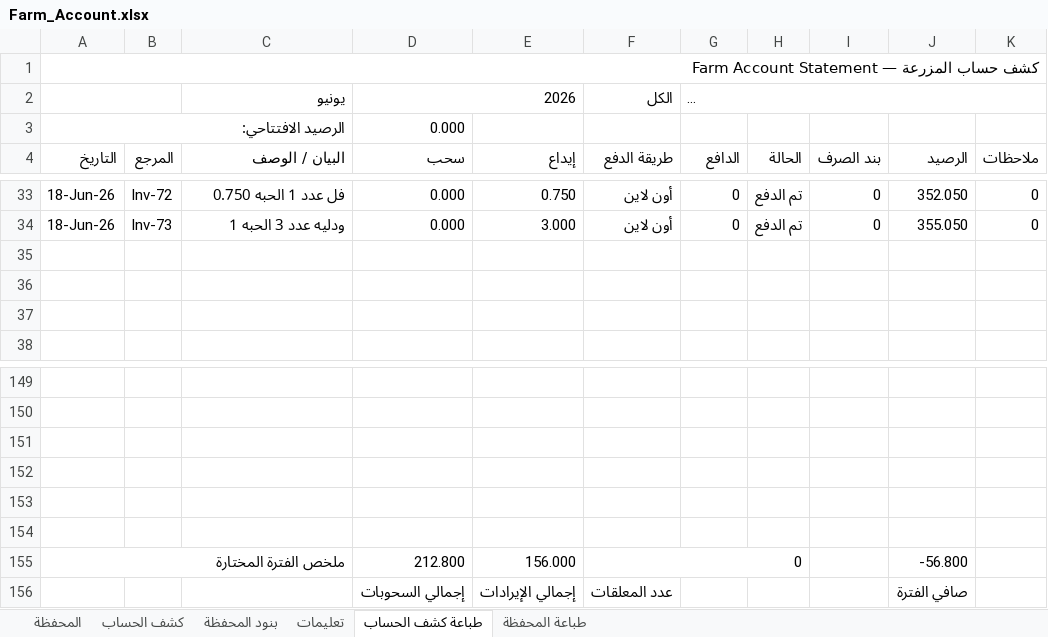
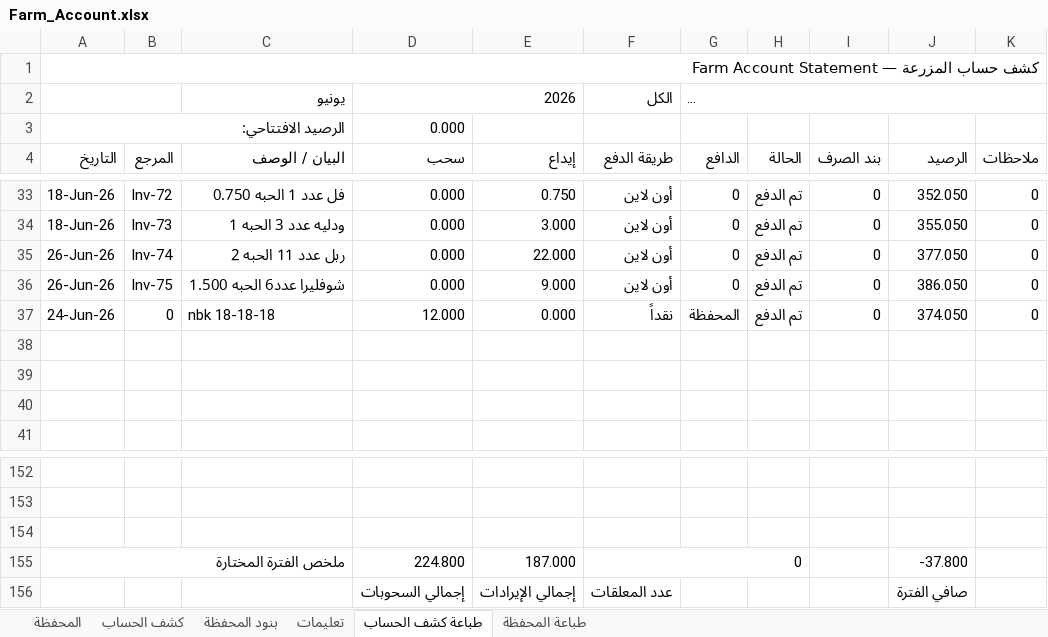
Before and after one commit to hadi907/ftm8-monitor, an Excel workbook: Farm_Account.xlsx, sheet طباعة كشف الحساب, drawn as a sheet; only a part is shown, gaps mark what is left out; long unchanged cells end in …; values as stored, in another font and other column widths than the file's, no cell formats; conditional formats not drawn; removed rows and columns are numbered as before the commit, all else as after; the diff names each change by its address in the sheet, - before the commit and + after, or states it on an @@ line.

```diff
--- a/Farm_Account.xlsx (sheet طباعة كشف الحساب)
+++ b/Farm_Account.xlsx (sheet طباعة كشف الحساب)
+row 35: 26-Jun-26 | Inv-74 | ربل عدد 11 الحبه 2 | 0.000 | 22.000 | أون لاين | 0 | تم الدفع | 0 | 377.050 | 0
+row 36: 26-Jun-26 | Inv-75 | شوفليرا عدد6 الحبه 1.500 | 0.000 | 9.000 | أون لاين | 0 | تم الدفع | 0 | 386.050 | 0
+row 37: 24-Jun-26 | 0 | nbk 18-18-18 | 12.000 | 0.000 | نقداً | المحفظة | تم الدفع | 0 | 374.050 | 0
-row 152: (empty)
-row 153: (empty)
-row 154: (empty)
-D155 (سحب): 212.800
+D155 (سحب): 224.800
-E155 (إيداع): 156.000
+E155 (إيداع): 187.000
-J155 (الرصيد): -56.800
+J155 (الرصيد): -37.800
```
Also changed, not shown: sheet المحفظة, sheet كشف الحساب, sheet طباعة المحفظة, cell formats, formulas that keep their value, hidden cells.
